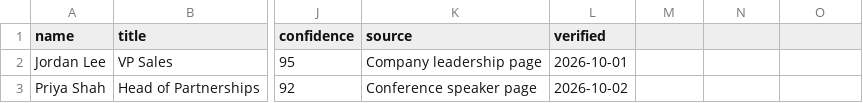
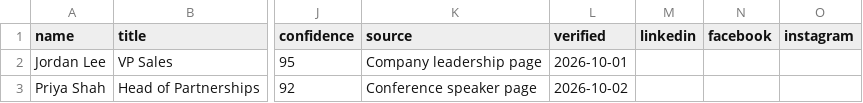
Before and after one commit to sayyamsikander/sayyamss, a CSV file: sample-contacts.csv, drawn as a sheet; only a part is shown, gaps mark what is left out; the diff names each change by its address in the sheet, - before the commit and + after, or states it on an @@ line.

Commit message:
Add social fields to sample contact CSV

```diff
--- a/sample-contacts.csv
+++ b/sample-contacts.csv
-M1: (empty)
+M1: linkedin
-N1: (empty)
+N1: facebook
-O1: (empty)
+O1: instagram
```
